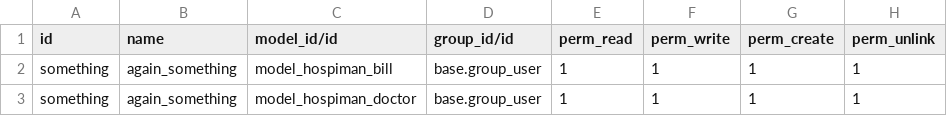
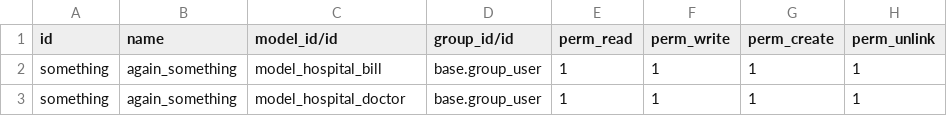
Before and after one commit to modm-odoo/hospitalmanagement, a CSV file: hospitalMan/security/ir.model.access.csv, drawn as a sheet.

```diff
--- a/hospitalMan/security/ir.model.access.csv
+++ b/hospitalMan/security/ir.model.access.csv
@@ -1,3 +1,3 @@
 id,name,model_id/id,group_id/id,perm_read,perm_write,perm_create,perm_unlink
-something,again_something,model_hospiman_bill,base.group_user,1,1,1,1
-something,again_something,model_hospiman_doctor,base.group_user,1,1,1,1
+something,again_something,model_hospital_bill,base.group_user,1,1,1,1
+something,again_something,model_hospital_doctor,base.group_user,1,1,1,1
```
Also changed, not shown: 7 other files.
